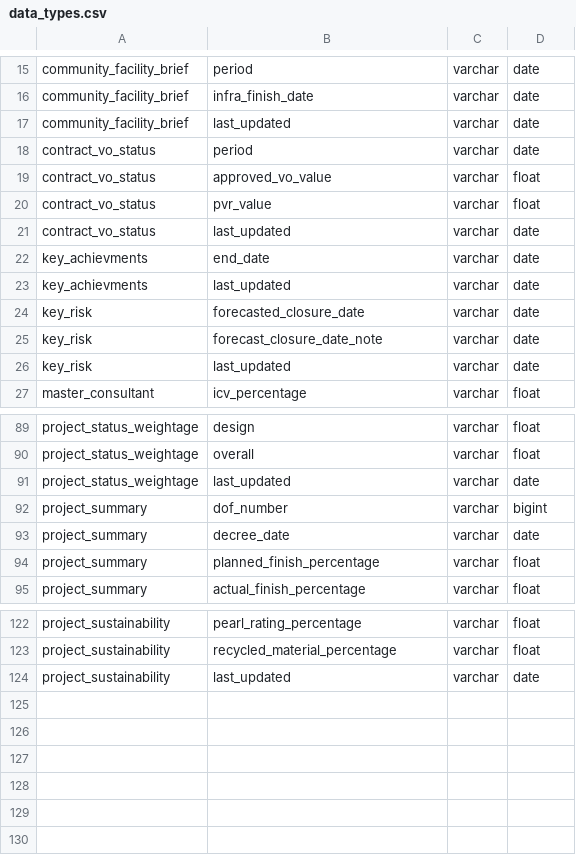
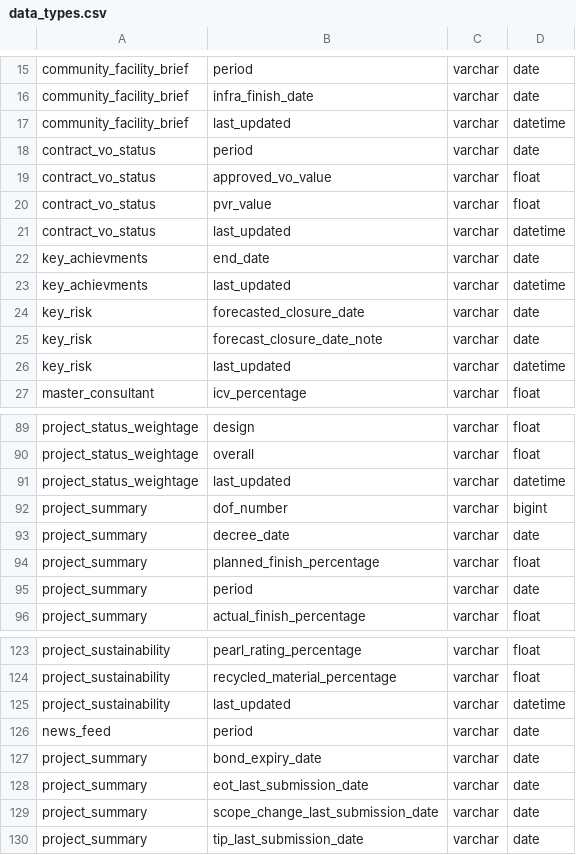
Before and after one commit to Husseinelghoul/database_revamp, a CSV file: config/data_quality_changes/data_types.csv, drawn as a sheet; only a part is shown, gaps mark what is left out; the diff covers the shown part only.

Commit message:
changes to datatypes

```diff
--- a/config/data_quality_changes/data_types.csv
+++ b/config/data_quality_changes/data_types.csv
@@ -16,3 +16,3 @@ community_facility_brief,period,varchar,date
 community_facility_brief,infra_finish_date,varchar,date
-community_facility_brief,last_updated,varchar,date
+community_facility_brief,last_updated,varchar,datetime
 contract_vo_status,period,varchar,date
@@ -20,8 +20,8 @@ contract_vo_status,approved_vo_value,varchar,float
 contract_vo_status,pvr_value,varchar,float
-contract_vo_status,last_updated,varchar,date
+contract_vo_status,last_updated,varchar,datetime
 key_achievments,end_date,varchar,date
-key_achievments,last_updated,varchar,date
+key_achievments,last_updated,varchar,datetime
 key_risk,forecasted_closure_date,varchar,date
 key_risk,forecast_closure_date_note,varchar,date
-key_risk,last_updated,varchar,date
+key_risk,last_updated,varchar,datetime
 master_consultant,icv_percentage,varchar,float
@@ -90,3 +90,3 @@ project_status_weightage,design,varchar,float
 project_status_weightage,overall,varchar,float
-project_status_weightage,last_updated,varchar,date
+project_status_weightage,last_updated,varchar,datetime
 project_summary,dof_number,varchar,bigint
@@ -94,2 +94,3 @@ project_summary,decree_date,varchar,date
 project_summary,planned_finish_percentage,varchar,float
+project_summary,period,varchar,date
 project_summary,actual_finish_percentage,varchar,float
@@ -123,2 +124,7 @@ project_sustainability,pearl_rating_percentage,varchar,float
 project_sustainability,recycled_material_percentage,varchar,float
-project_sustainability,last_updated,varchar,date
+project_sustainability,last_updated,varchar,datetime
+news_feed,period,varchar,date
+project_summary,bond_expiry_date,varchar,date
+project_summary,eot_last_submission_date,varchar,date
+project_summary,scope_change_last_submission_date,varchar,date
+project_summary,tip_last_submission_date,varchar,date
```
Also changed, not shown: 13 edited cells elsewhere in this file.
